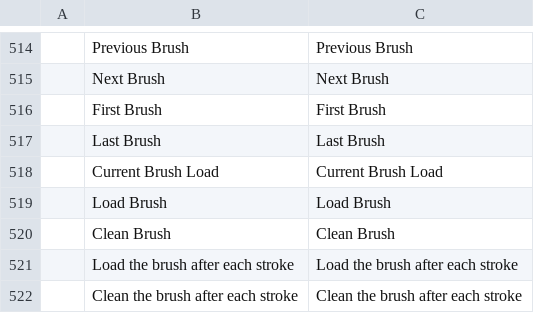
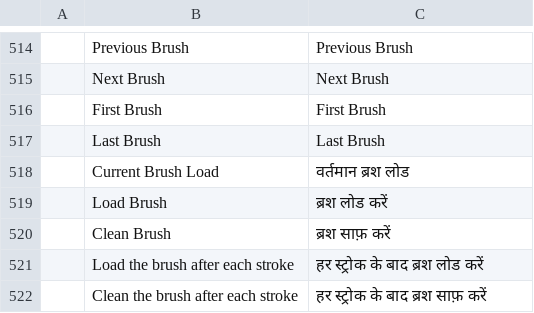
Before and after one commit to 0x-fork/photocraft, a TSV file: crates/ui-egui/src/i18n/hi.tsv, drawn as a sheet; only a part is shown, gaps mark what is left out; the diff names each change by its address in the sheet, - before the commit and + after, or states it on an @@ line.

Commit message:
Integration: #6974 the mixer brush strings in hi.tsv
The mixer brush test needs every registered language to translate its five strings; the catalog is AI-drafted and not natively reviewed.

```diff
--- a/crates/ui-egui/src/i18n/hi.tsv
+++ b/crates/ui-egui/src/i18n/hi.tsv
-C518: Current Brush Load
+C518: वर्तमान ब्रश लोड
-C519: Load Brush
+C519: ब्रश लोड करें
-C520: Clean Brush
+C520: ब्रश साफ़ करें
-C521: Load the brush after each stroke
+C521: हर स्ट्रोक के बाद ब्रश लोड करें
-C522: Clean the brush after each stroke
+C522: हर स्ट्रोक के बाद ब्रश साफ़ करें
```
